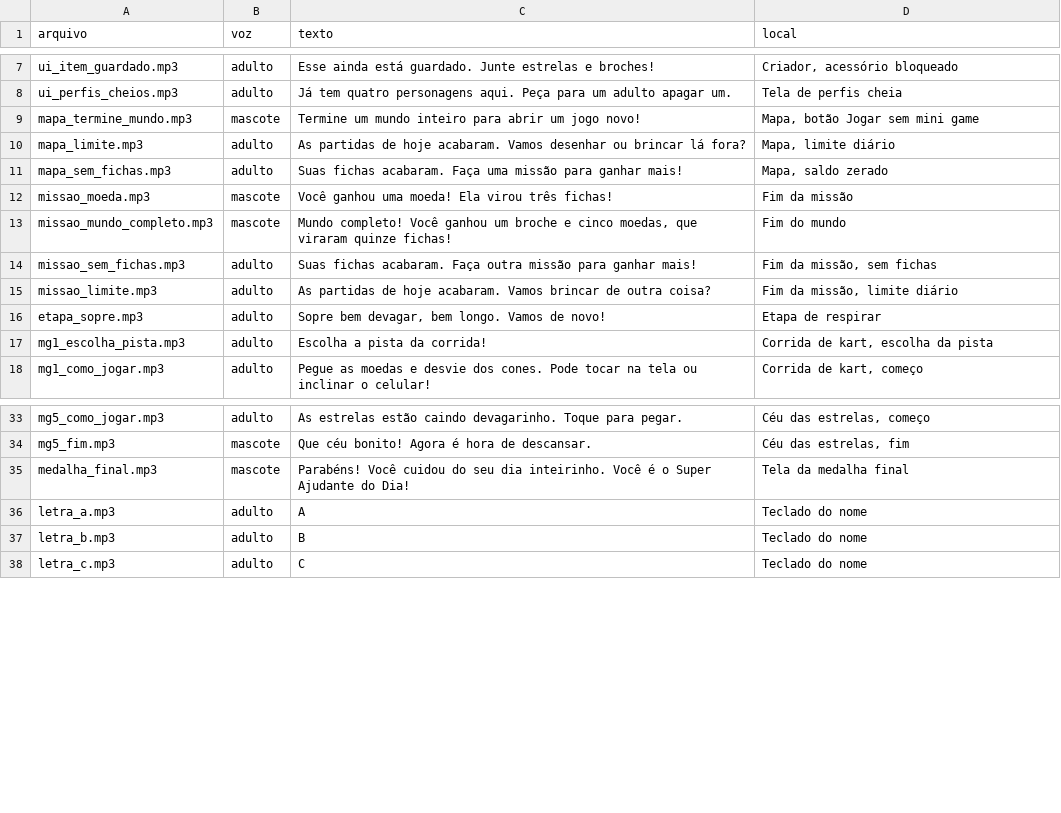
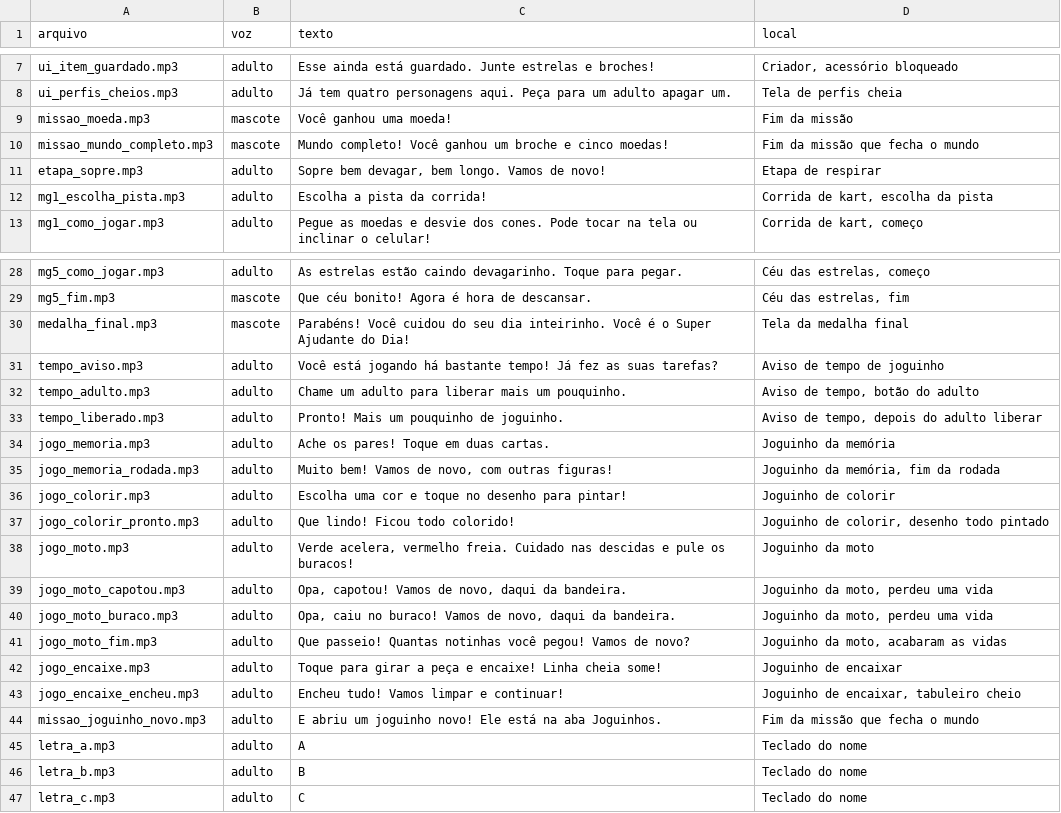
Before and after one commit to rondalves/jogoinfantil, a CSV file: assets/audio/narracao.csv, drawn as a sheet; only a part is shown, gaps mark what is left out; the diff covers the shown part only.

```diff
--- a/assets/audio/narracao.csv
+++ b/assets/audio/narracao.csv
@@ -8,9 +8,4 @@ ui_item_guardado.mp3;adulto;Esse ainda está guardado. Junte estrelas e broches!
 ui_perfis_cheios.mp3;adulto;Já tem quatro personagens aqui. Peça para um adulto apagar um.;Tela de perfis cheia
-mapa_termine_mundo.mp3;mascote;Termine um mundo inteiro para abrir um jogo novo!;Mapa, botão Jogar sem mini game
-mapa_limite.mp3;adulto;As partidas de hoje acabaram. Vamos desenhar ou brincar lá fora?;Mapa, limite diário
-mapa_sem_fichas.mp3;adulto;Suas fichas acabaram. Faça uma missão para ganhar mais!;Mapa, saldo zerado
-missao_moeda.mp3;mascote;Você ganhou uma moeda! Ela virou três fichas!;Fim da missão
-missao_mundo_completo.mp3;mascote;Mundo completo! Você ganhou um broche e cinco moedas, que viraram quinze fichas!;Fim do mundo
-missao_sem_fichas.mp3;adulto;Suas fichas acabaram. Faça outra missão para ganhar mais!;Fim da missão, sem fichas
-missao_limite.mp3;adulto;As partidas de hoje acabaram. Vamos brincar de outra coisa?;Fim da missão, limite diário
+missao_moeda.mp3;mascote;Você ganhou uma moeda!;Fim da missão
+missao_mundo_completo.mp3;mascote;Mundo completo! Você ganhou um broche e cinco moedas!;Fim da missão que fecha o mundo
 etapa_sopre.mp3;adulto;Sopre bem devagar, bem longo. Vamos de novo!;Etapa de respirar
@@ -35,2 +30,16 @@ mg5_fim.mp3;mascote;Que céu bonito! Agora é hora de descansar.;Céu das estrel
 medalha_final.mp3;mascote;Parabéns! Você cuidou do seu dia inteirinho. Você é o Super Ajudante do Dia!;Tela da medalha final
+tempo_aviso.mp3;adulto;Você está jogando há bastante tempo! Já fez as suas tarefas?;Aviso de tempo de joguinho
+tempo_adulto.mp3;adulto;Chame um adulto para liberar mais um pouquinho.;Aviso de tempo, botão do adulto
+tempo_liberado.mp3;adulto;Pronto! Mais um pouquinho de joguinho.;Aviso de tempo, depois do adulto liberar
+jogo_memoria.mp3;adulto;Ache os pares! Toque em duas cartas.;Joguinho da memória
+jogo_memoria_rodada.mp3;adulto;Muito bem! Vamos de novo, com outras figuras!;Joguinho da memória, fim da rodada
+jogo_colorir.mp3;adulto;Escolha uma cor e toque no desenho para pintar!;Joguinho de colorir
+jogo_colorir_pronto.mp3;adulto;Que lindo! Ficou todo colorido!;Joguinho de colorir, desenho todo pintado
+jogo_moto.mp3;adulto;Verde acelera, vermelho freia. Cuidado nas descidas e pule os buracos!;Joguinho da moto
+jogo_moto_capotou.mp3;adulto;Opa, capotou! Vamos de novo, daqui da bandeira.;Joguinho da moto, perdeu uma vida
+jogo_moto_buraco.mp3;adulto;Opa, caiu no buraco! Vamos de novo, daqui da bandeira.;Joguinho da moto, perdeu uma vida
+jogo_moto_fim.mp3;adulto;Que passeio! Quantas notinhas você pegou! Vamos de novo?;Joguinho da moto, acabaram as vidas
+jogo_encaixe.mp3;adulto;Toque para girar a peça e encaixe! Linha cheia some!;Joguinho de encaixar
+jogo_encaixe_encheu.mp3;adulto;Encheu tudo! Vamos limpar e continuar!;Joguinho de encaixar, tabuleiro cheio
+missao_joguinho_novo.mp3;adulto;E abriu um joguinho novo! Ele está na aba Joguinhos.;Fim da missão que fecha o mundo
 letra_a.mp3;adulto;A;Teclado do nome
```
Also changed, not shown: 1 edited cell elsewhere in this file, 41 other files.
